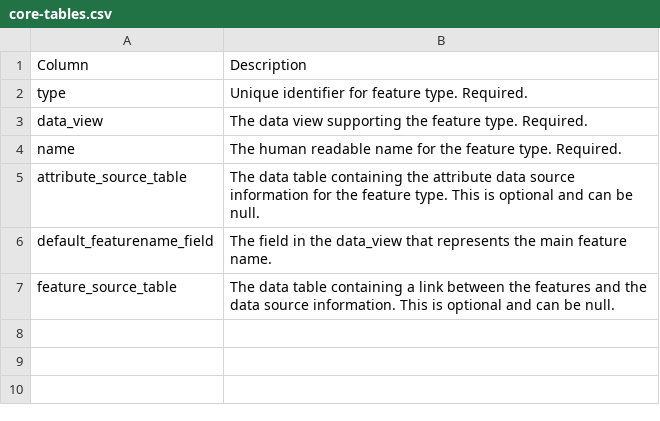
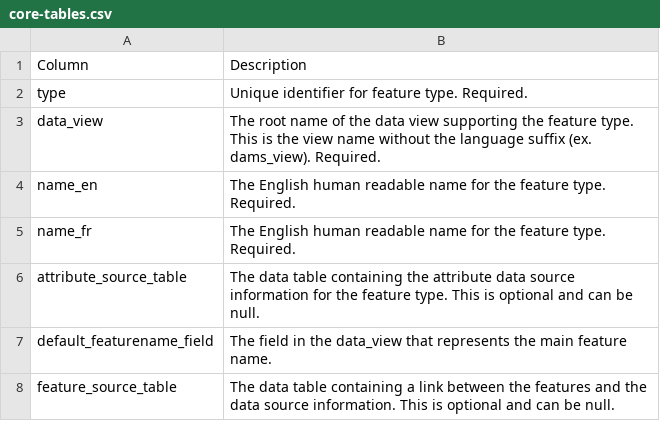
Before and after one commit to Canadian-Wildlife-Federation/Documentation, a CSV file: docs/source/docs_tech/docs_tech_arch/tbl/core-tables.csv, drawn as a sheet.

```diff
--- a/docs/source/docs_tech/docs_tech_arch/tbl/core-tables.csv
+++ b/docs/source/docs_tech/docs_tech_arch/tbl/core-tables.csv
@@ -2,4 +2,5 @@
 type,Unique identifier for feature type. Required.
-data_view,The data view supporting the feature type. Required.
-name,The human readable name for the feature type. Required.
+data_view,The root name of the data view supporting the feature type. This is the view name without the language suffix (ex. dams_view). Required.
+name_en,The English human readable name for the feature type. Required.
+name_fr,The English human readable name for the feature type. Required.
 attribute_source_table,The data table containing the attribute data source information for the feature type. This is optional and can be null.
```
Also changed, not shown: docs/source/docs_tech/docs_tech_arch/tbl/data-source.csv, docs/source/docs_tech/docs_tech_arch/tbl/feature_type_metadata.csv, 6 other files.
